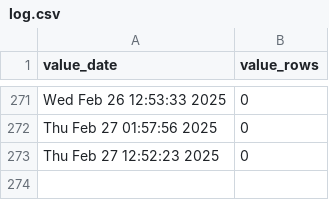
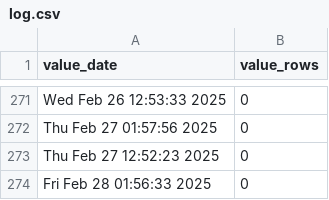
Before and after one commit to p0bs/role-scan, a CSV file: log.csv, drawn as a sheet; only a part is shown, gaps mark what is left out.

```diff
--- a/log.csv
+++ b/log.csv
@@ -273 +273,2 @@
 "Thu Feb 27 12:52:23 2025",0
+"Fri Feb 28 01:56:33 2025",0
```
